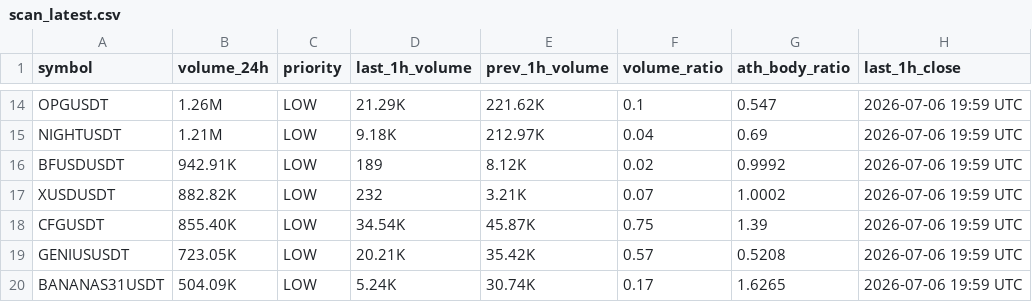
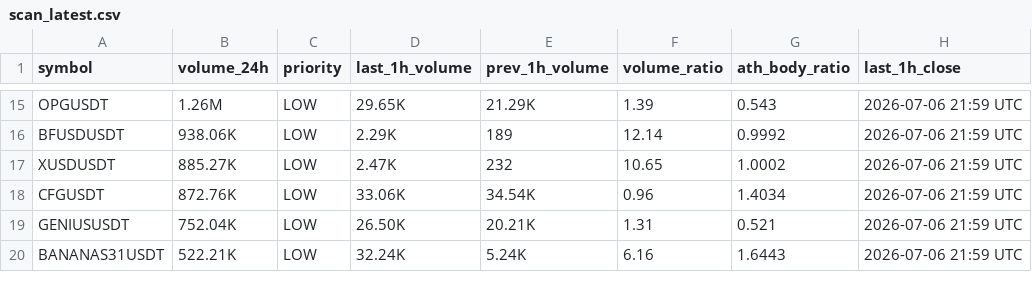
Before and after one commit to berkantbozdag/crypto-signal-bot, a CSV file: results/scan_latest.csv, drawn as a sheet; only a part is shown, gaps mark what is left out; removed rows and columns are numbered as before the commit, all else as after; the diff covers the shown part only; the diff names each change by its address in the sheet, - before the commit and + after, or states it on an @@ line.

```diff
--- a/results/scan_latest.csv
+++ b/results/scan_latest.csv
-D15 (last_1h_volume): 21.29K
+D15 (last_1h_volume): 29.65K
-E15 (prev_1h_volume): 221.62K
+E15 (prev_1h_volume): 21.29K
-F15 (volume_ratio): 0.1
+F15 (volume_ratio): 1.39
-G15 (ath_body_ratio): 0.547
+G15 (ath_body_ratio): 0.543
-H15 (last_1h_close): 2026-07-06 19:59 UTC
+H15 (last_1h_close): 2026-07-06 21:59 UTC
-row 15: NIGHTUSDT | 1.21M | LOW | 9.18K | 212.97K | 0.04 | 0.69 | 2026-07-06 19:59 UTC
-B16 (volume_24h): 942.91K
+B16 (volume_24h): 938.06K
-D16 (last_1h_volume): 189
+D16 (last_1h_volume): 2.29K
-E16 (prev_1h_volume): 8.12K
+E16 (prev_1h_volume): 189
-F16 (volume_ratio): 0.02
+F16 (volume_ratio): 12.14
-H16:H20 (last_1h_close): 2026-07-06 19:59 UTC
+H16:H20 (last_1h_close): 2026-07-06 21:59 UTC
-B17 (volume_24h): 882.82K
+B17 (volume_24h): 885.27K
-D17 (last_1h_volume): 232
+D17 (last_1h_volume): 2.47K
-E17 (prev_1h_volume): 3.21K
+E17 (prev_1h_volume): 232
-F17 (volume_ratio): 0.07
+F17 (volume_ratio): 10.65
-B18 (volume_24h): 855.40K
+B18 (volume_24h): 872.76K
-D18 (last_1h_volume): 34.54K
+D18 (last_1h_volume): 33.06K
-E18 (prev_1h_volume): 45.87K
+E18 (prev_1h_volume): 34.54K
-F18 (volume_ratio): 0.75
+F18 (volume_ratio): 0.96
-G18 (ath_body_ratio): 1.39
+G18 (ath_body_ratio): 1.4034
-B19 (volume_24h): 723.05K
+B19 (volume_24h): 752.04K
-D19 (last_1h_volume): 20.21K
+D19 (last_1h_volume): 26.50K
-E19 (prev_1h_volume): 35.42K
+E19 (prev_1h_volume): 20.21K
-F19 (volume_ratio): 0.57
+F19 (volume_ratio): 1.31
-G19 (ath_body_ratio): 0.5208
+G19 (ath_body_ratio): 0.521
-B20 (volume_24h): 504.09K
+B20 (volume_24h): 522.21K
-D20 (last_1h_volume): 5.24K
+D20 (last_1h_volume): 32.24K
-E20 (prev_1h_volume): 30.74K
+E20 (prev_1h_volume): 5.24K
-F20 (volume_ratio): 0.17
+F20 (volume_ratio): 6.16
-G20 (ath_body_ratio): 1.6265
+G20 (ath_body_ratio): 1.6443
```
Also changed, not shown: 1 added row and 100 edited cells elsewhere in this file, state/last_hour_snapshot.csv, 3 other files.
